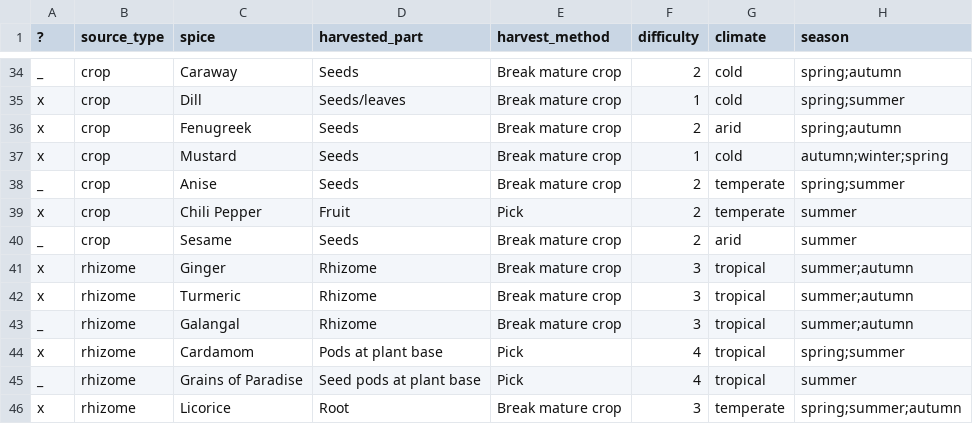
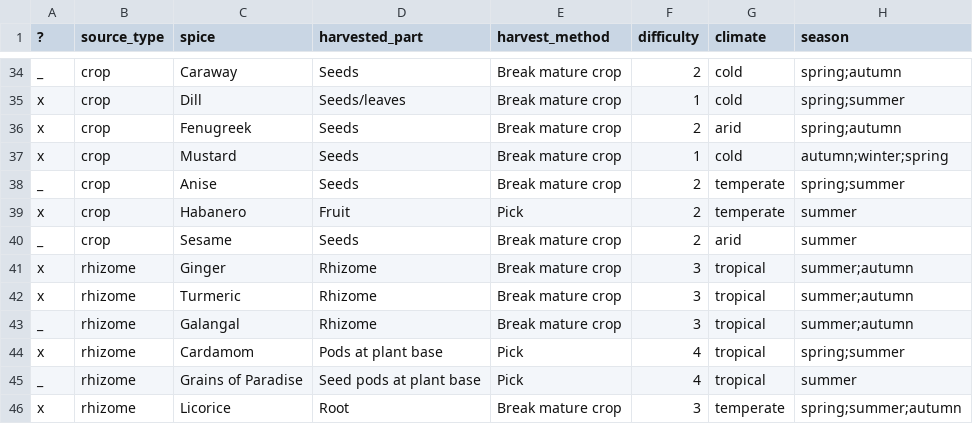
Before and after one commit to the-drunken-cod/The-Spice-Road, a CSV file: dev/spice_sources_example_outdated.csv, drawn as a sheet; only a part is shown, gaps mark what is left out; the diff names each change by its address in the sheet, - before the commit and + after, or states it on an @@ line.

Commit message:
refactor: change chili_pepper to habanero

```diff
--- a/dev/spice_sources_example_outdated.csv
+++ b/dev/spice_sources_example_outdated.csv
-C39 (spice): Chili Pepper
+C39 (spice): Habanero
```
Also changed, not shown: 19 other files.
